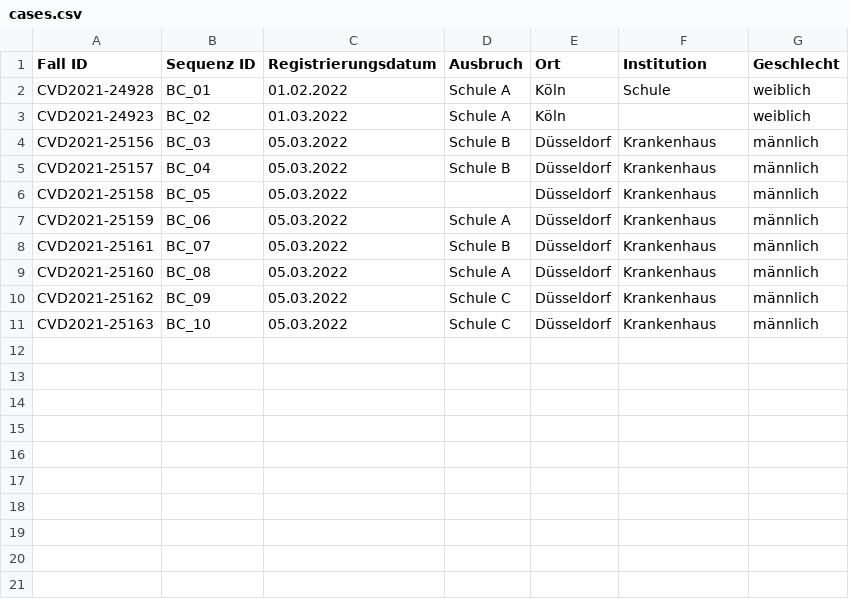
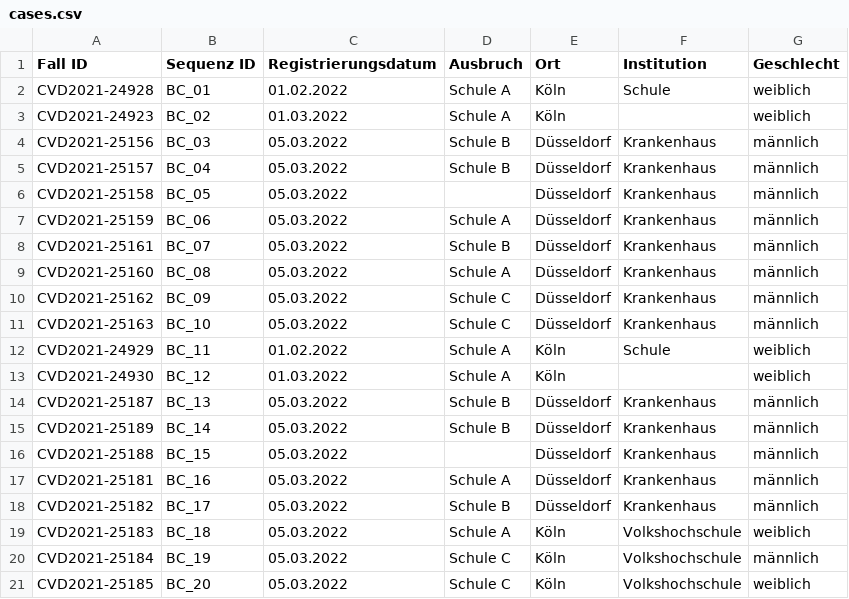
Before and after one commit to DiltheyLab/GENTRAIN, a CSV file: frontend/src/data/enterococcus-faecium/cases.csv, drawn as a sheet; the diff names each change by its address in the sheet, - before the commit and + after, or states it on an @@ line.

```diff
--- a/frontend/src/data/enterococcus-faecium/cases.csv
+++ b/frontend/src/data/enterococcus-faecium/cases.csv
+row 12: CVD2021-24929 | BC_11 | 01.02.2022 | Schule A | Köln | Schule | weiblich
+row 13: CVD2021-24930 | BC_12 | 01.03.2022 | Schule A | Köln |  | weiblich
+row 14: CVD2021-25187 | BC_13 | 05.03.2022 | Schule B | Düsseldorf | Krankenhaus | männlich
+row 15: CVD2021-25189 | BC_14 | 05.03.2022 | Schule B | Düsseldorf | Krankenhaus | männlich
+row 16: CVD2021-25188 | BC_15 | 05.03.2022 |  | Düsseldorf | Krankenhaus | männlich
+row 17: CVD2021-25181 | BC_16 | 05.03.2022 | Schule A | Düsseldorf | Krankenhaus | männlich
+row 18: CVD2021-25182 | BC_17 | 05.03.2022 | Schule B | Düsseldorf | Krankenhaus | männlich
+row 19: CVD2021-25183 | BC_18 | 05.03.2022 | Schule A | Köln | Volkshochschule | weiblich
+row 20: CVD2021-25184 | BC_19 | 05.03.2022 | Schule C | Köln | Volkshochschule | männlich
+row 21: CVD2021-25185 | BC_20 | 05.03.2022 | Schule C | Köln | Volkshochschule | weiblich
```
Also changed, not shown: 13 other files.
